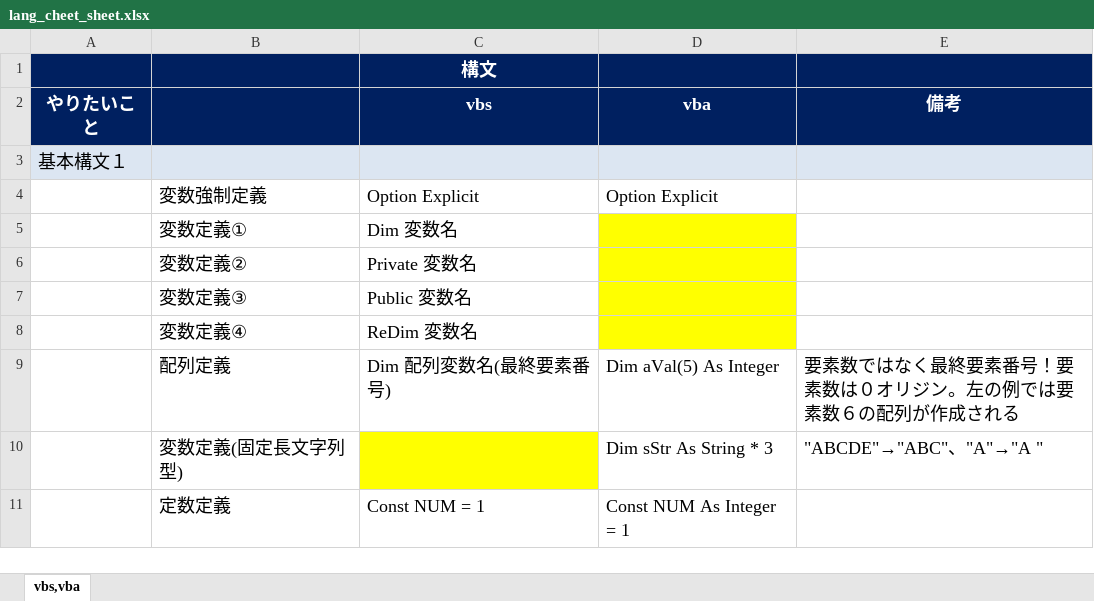
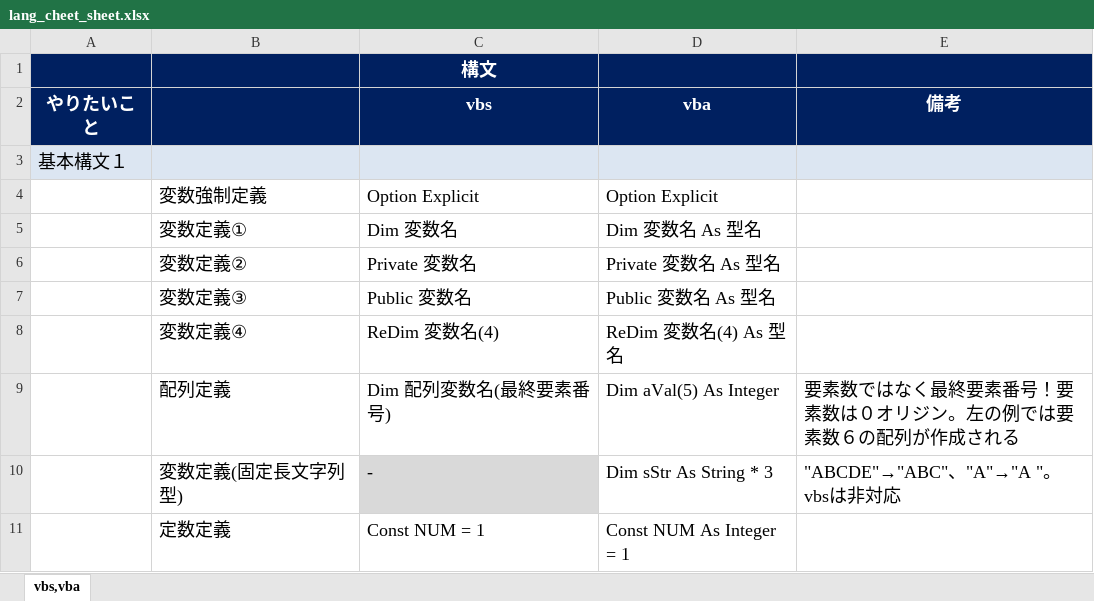
Before and after one commit to draemonash2/other, an Excel workbook: lang_cheet_sheet.xlsx, sheet vbs,vba, drawn as a sheet; only a part is shown; values as stored, in another font and other column widths than the file's, no borders; the diff covers the shown part only; the diff names each change by its address in the sheet, - before the commit and + after, or states it on an @@ line.

```diff
--- a/lang_cheet_sheet.xlsx (sheet vbs,vba)
+++ b/lang_cheet_sheet.xlsx (sheet vbs,vba)
-D5 (vba): (empty)
+D5 (vba): Dim 変数名 As 型名
-D5:D8 fill: #FFFF00
+D5:D8 fill: none
-D6 (vba): (empty)
+D6 (vba): Private 変数名 As 型名
-D7 (vba): (empty)
+D7 (vba): Public 変数名 As 型名
-C8 (vbs): ReDim 変数名
+C8 (vbs): ReDim 変数名(4)
-D8 (vba): (empty)
+D8 (vba): ReDim 変数名(4) As 型名
-C10 (vbs): (empty)
+C10 (vbs): -
-C10 fill: #FFFF00
+C10 fill: #D9D9D9
-E10 (備考): "ABCDE"→"ABC"、"A"→"A "
+E10 (備考): "ABCDE"→"ABC"、"A"→"A "。vbsは非対応
```
Also changed, not shown: 44 edited cells and cell formats elsewhere in this sheet, formulas that keep their value, 1 other file.
